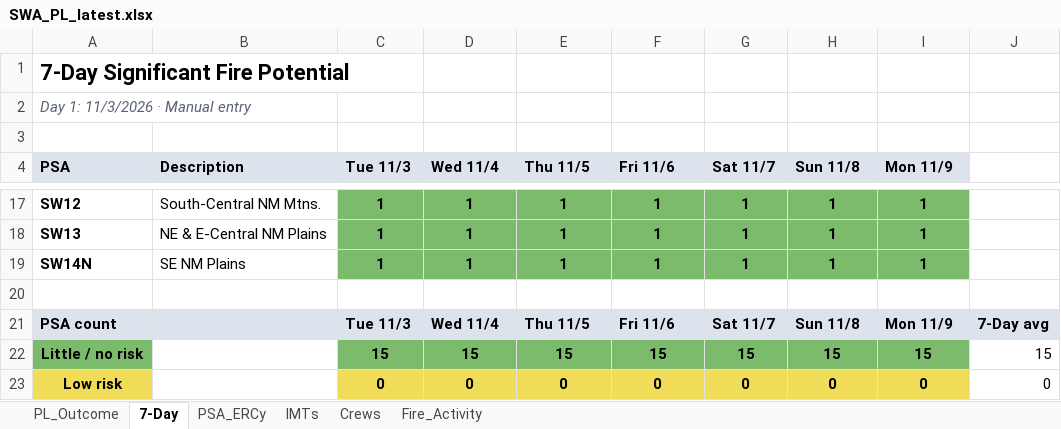
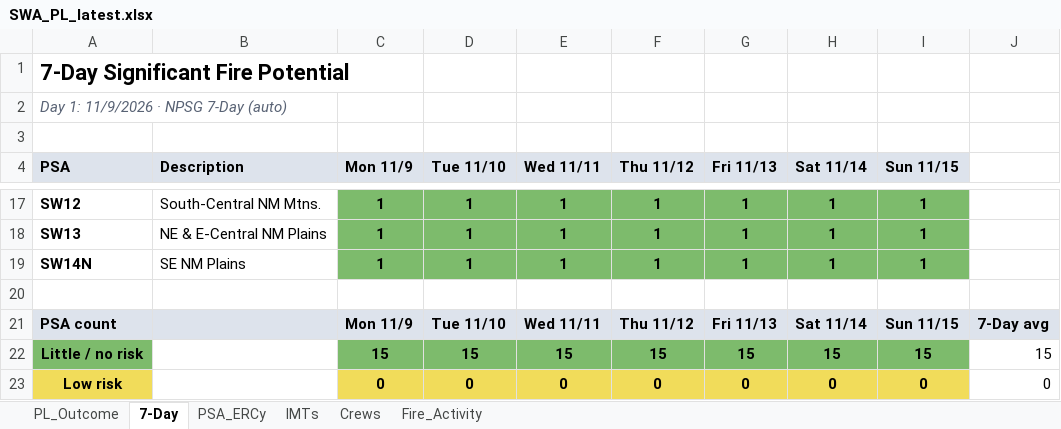
Before and after one commit to SWCCFireWx/sw-pl-tool, an Excel workbook: reports/SWA_PL_latest.xlsx, sheet 7-Day, drawn as a sheet; only a part is shown, gaps mark what is left out; values as stored, in another font and other column widths than the file's, no borders; the diff names each change by its address in the sheet, - before the commit and + after, or states it on an @@ line.

Commit message:
Update PL data 2026-11-09 13:04 MST

```diff
--- a/reports/SWA_PL_latest.xlsx (sheet 7-Day)
+++ b/reports/SWA_PL_latest.xlsx (sheet 7-Day)
-A2 (PSA): Day 1: 11/3/2026 · Manual entry
+A2 (PSA): Day 1: 11/9/2026 · NPSG 7-Day (auto)
-C4: Tue 11/3
+C4: Mon 11/9
-D4: Wed 11/4
+D4: Tue 11/10
-E4: Thu 11/5
+E4: Wed 11/11
-F4: Fri 11/6
+F4: Thu 11/12
-G4: Sat 11/7
+G4: Fri 11/13
-H4: Sun 11/8
+H4: Sat 11/14
-I4: Mon 11/9
+I4: Sun 11/15
-C21 (Mon 11/9): Tue 11/3
+C21 (Mon 11/9): Mon 11/9
-D21 (Tue 11/10): Wed 11/4
+D21 (Tue 11/10): Tue 11/10
-E21 (Wed 11/11): Thu 11/5
+E21 (Wed 11/11): Wed 11/11
-F21 (Thu 11/12): Fri 11/6
+F21 (Thu 11/12): Thu 11/12
-G21 (Fri 11/13): Sat 11/7
+G21 (Fri 11/13): Fri 11/13
-H21 (Sat 11/14): Sun 11/8
+H21 (Sat 11/14): Sat 11/14
-I21 (Sun 11/15): Mon 11/9
+I21 (Sun 11/15): Sun 11/15
```
Also changed, not shown: sheet PL_Outcome, 2 other files.
